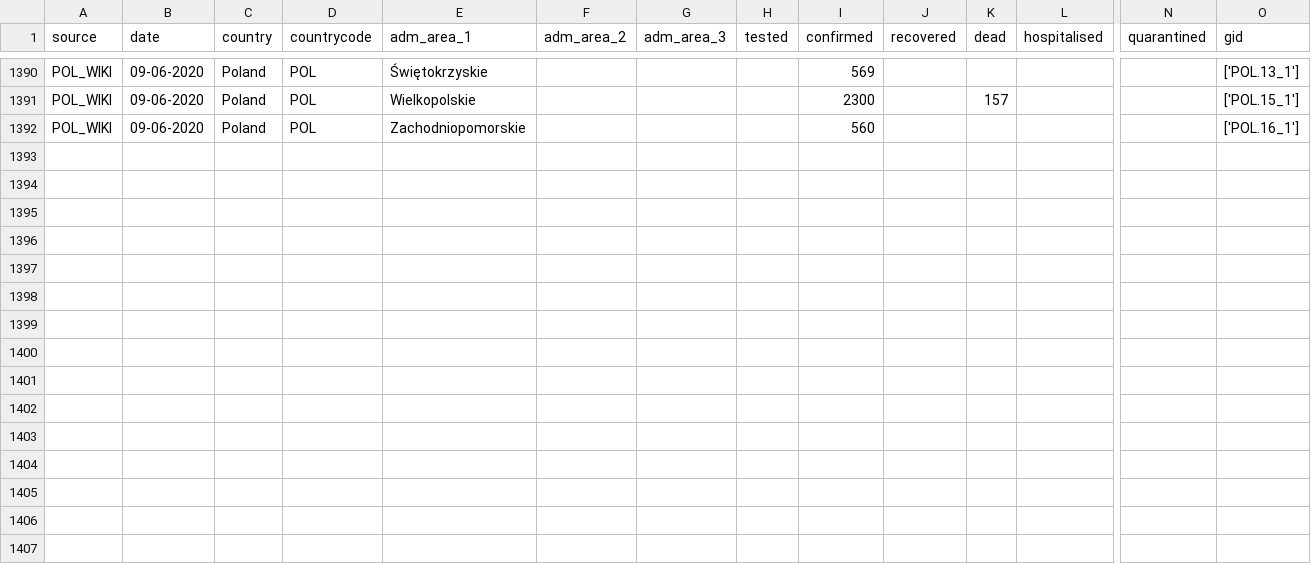
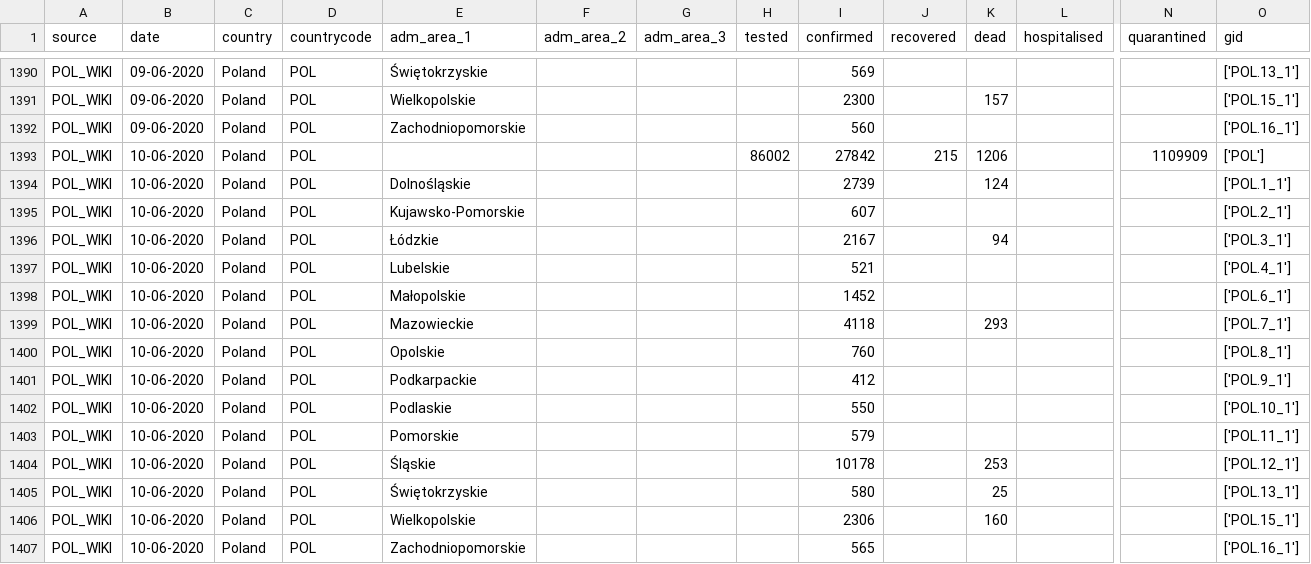
Before and after one commit to covid19db/data-archive, a CSV file: data-epidemiology/covid19db-epidemiology-POL_WIKI.csv, drawn as a sheet; only a part is shown, gaps mark what is left out; rows hold the shown columns only; the diff names each change by its address in the sheet, - before the commit and + after, or states it on an @@ line.

```diff
--- a/data-epidemiology/covid19db-epidemiology-POL_WIKI.csv
+++ b/data-epidemiology/covid19db-epidemiology-POL_WIKI.csv
+row 1393: POL_WIKI | 10-06-2020 | Poland | POL |  |  |  | 86002 | 27842 | 215 | 1206 |  | 1109909 | ['POL']
+row 1394: POL_WIKI | 10-06-2020 | Poland | POL | Dolnośląskie |  |  |  | 2739 |  | 124 |  |  | ['POL.1_1']
+row 1395: POL_WIKI | 10-06-2020 | Poland | POL | Kujawsko-Pomorskie |  |  |  | 607 |  |  |  |  | ['POL.2_1']
+row 1396: POL_WIKI | 10-06-2020 | Poland | POL | Łódzkie |  |  |  | 2167 |  | 94 |  |  | ['POL.3_1']
+row 1397: POL_WIKI | 10-06-2020 | Poland | POL | Lubelskie |  |  |  | 521 |  |  |  |  | ['POL.4_1']
+row 1398: POL_WIKI | 10-06-2020 | Poland | POL | Małopolskie |  |  |  | 1452 |  |  |  |  | ['POL.6_1']
+row 1399: POL_WIKI | 10-06-2020 | Poland | POL | Mazowieckie |  |  |  | 4118 |  | 293 |  |  | ['POL.7_1']
+row 1400: POL_WIKI | 10-06-2020 | Poland | POL | Opolskie |  |  |  | 760 |  |  |  |  | ['POL.8_1']
+row 1401: POL_WIKI | 10-06-2020 | Poland | POL | Podkarpackie |  |  |  | 412 |  |  |  |  | ['POL.9_1']
+row 1402: POL_WIKI | 10-06-2020 | Poland | POL | Podlaskie |  |  |  | 550 |  |  |  |  | ['POL.10_1']
+row 1403: POL_WIKI | 10-06-2020 | Poland | POL | Pomorskie |  |  |  | 579 |  |  |  |  | ['POL.11_1']
+row 1404: POL_WIKI | 10-06-2020 | Poland | POL | Śląskie |  |  |  | 10178 |  | 253 |  |  | ['POL.12_1']
+row 1405: POL_WIKI | 10-06-2020 | Poland | POL | Świętokrzyskie |  |  |  | 580 |  | 25 |  |  | ['POL.13_1']
+row 1406: POL_WIKI | 10-06-2020 | Poland | POL | Wielkopolskie |  |  |  | 2306 |  | 160 |  |  | ['POL.15_1']
+row 1407: POL_WIKI | 10-06-2020 | Poland | POL | Zachodniopomorskie |  |  |  | 565 |  |  |  |  | ['POL.16_1']
```
Also changed, not shown: data-epidemiology/covid19db-epidemiology-IDN_GTPPC.csv, data-epidemiology/covid19db-epidemiology-ITA_PCDM.csv, 12 other files.
